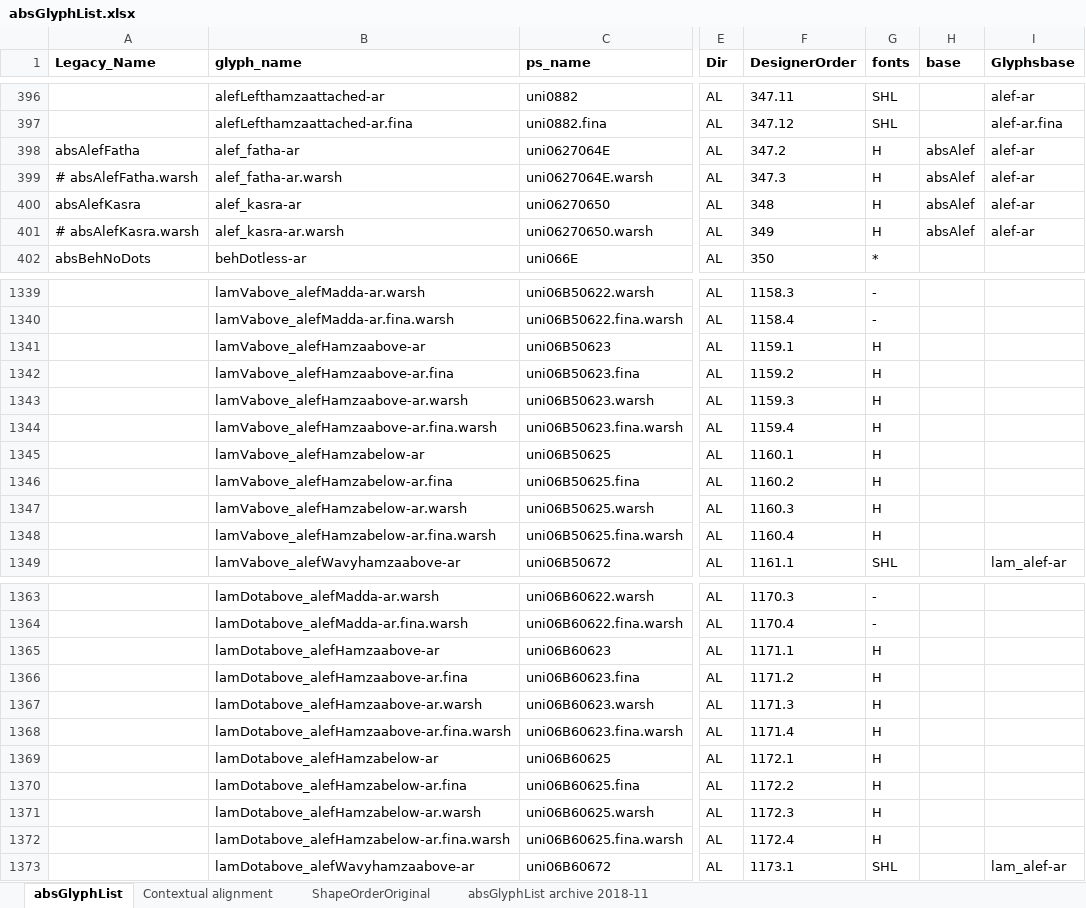
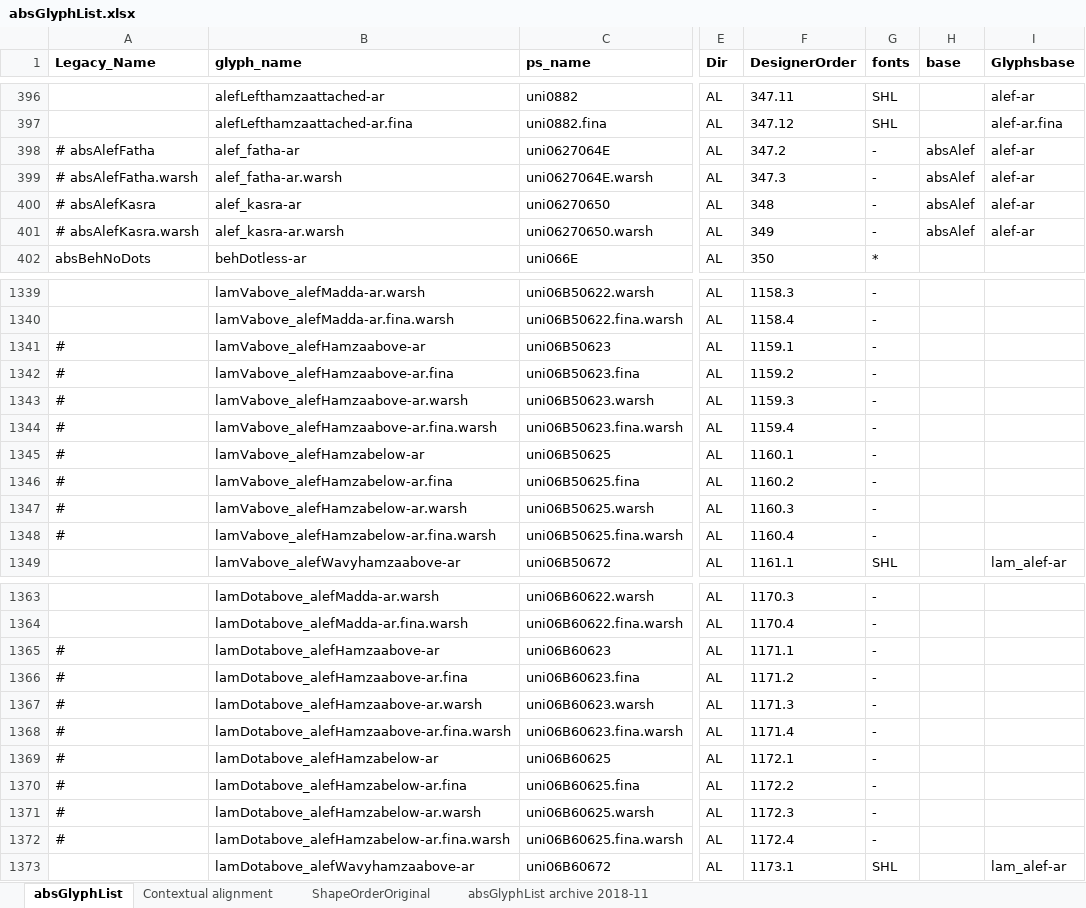
Before and after one commit to silnrsi/font-arab-tools, an Excel workbook: absGlyphList/absGlyphList.xlsx, sheet absGlyphList, drawn as a sheet; only a part is shown, gaps mark what is left out; values as stored, in another font and other column widths than the file's, no borders; charts and pictures not drawn; the diff covers the shown part only; the diff names each change by its address in the sheet, - before the commit and + after, or states it on an @@ line.

Commit message:
[ABS-2904] Remove more glyphs related to cv02.

```diff
--- a/absGlyphList/absGlyphList.xlsx (sheet absGlyphList)
+++ b/absGlyphList/absGlyphList.xlsx (sheet absGlyphList)
-A398 (Legacy_Name): absAlefFatha
+A398 (Legacy_Name): # absAlefFatha
-G398:G401 (fonts): H
+G398:G401 (fonts): -
-A400 (Legacy_Name): absAlefKasra
+A400 (Legacy_Name): # absAlefKasra
-A1341:A1348 (Legacy_Name): (empty)
+A1341:A1348 (Legacy_Name): #
-G1341:G1348 (fonts): H
+G1341:G1348 (fonts): -
-A1365:A1372 (Legacy_Name): (empty)
+A1365:A1372 (Legacy_Name): #
-G1365:G1372 (fonts): H
+G1365:G1372 (fonts): -
```
Also changed, not shown: 98 edited cells elsewhere in this sheet, 1 other file.
